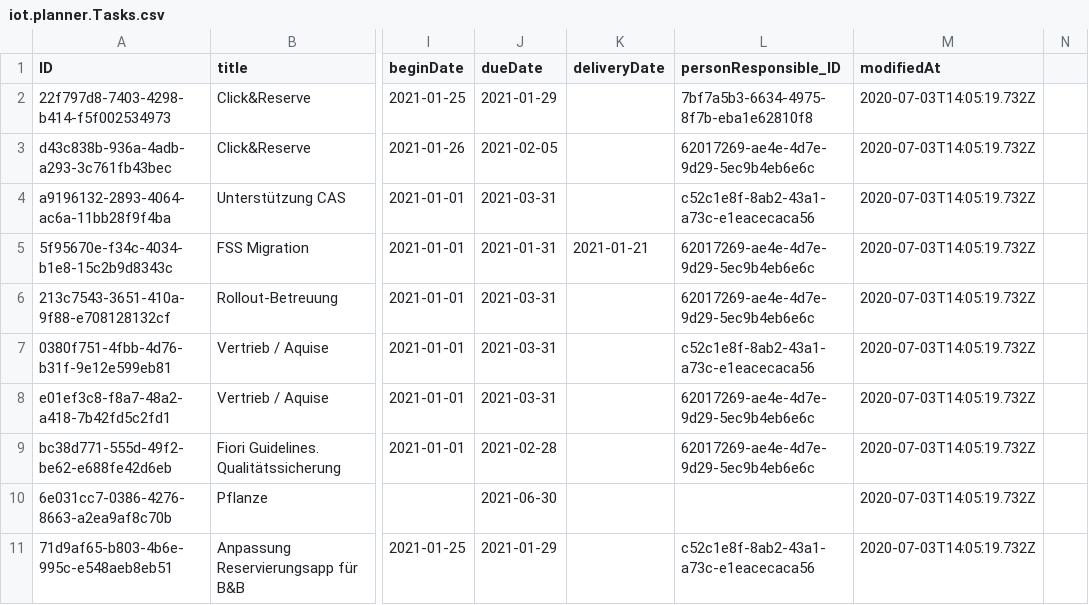
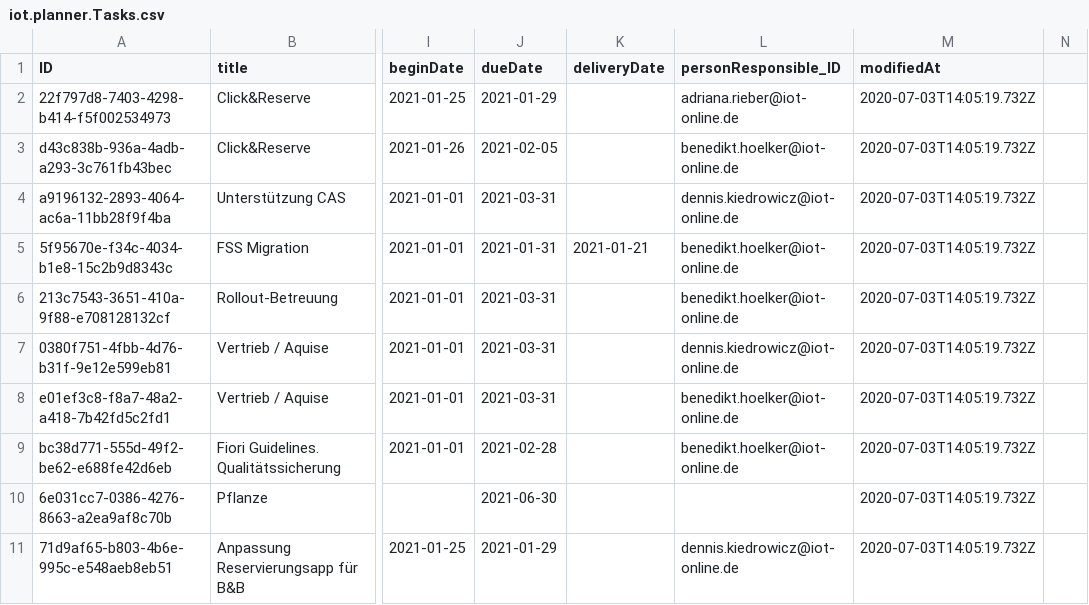
Before and after one commit to iot-gmbh/backend-json-model, a CSV file: db/data/iot.planner.Tasks.csv, drawn as a sheet; only a part is shown, gaps mark what is left out; the diff covers the shown part only; the diff names each change by its address in the sheet, - before the commit and + after, or states it on an @@ line.

```diff
--- a/db/data/iot.planner.Tasks.csv
+++ b/db/data/iot.planner.Tasks.csv
-L2 (personResponsible_ID): 7bf7a5b3-6634-4975-8f7b-eba1e62810f8
+L2 (personResponsible_ID): adriana.rieber@iot-online.de
-L3 (personResponsible_ID): 62017269-ae4e-4d7e-9d29-5ec9b4eb6e6c
+L3 (personResponsible_ID): benedikt.hoelker@iot-online.de
-L4 (personResponsible_ID): c52c1e8f-8ab2-43a1-a73c-e1eacecaca56
+L4 (personResponsible_ID): dennis.kiedrowicz@iot-online.de
-L5:L6 (personResponsible_ID): 62017269-ae4e-4d7e-9d29-5ec9b4eb6e6c
+L5:L6 (personResponsible_ID): benedikt.hoelker@iot-online.de
-L7 (personResponsible_ID): c52c1e8f-8ab2-43a1-a73c-e1eacecaca56
+L7 (personResponsible_ID): dennis.kiedrowicz@iot-online.de
-L8:L9 (personResponsible_ID): 62017269-ae4e-4d7e-9d29-5ec9b4eb6e6c
+L8:L9 (personResponsible_ID): benedikt.hoelker@iot-online.de
-L11 (personResponsible_ID): c52c1e8f-8ab2-43a1-a73c-e1eacecaca56
+L11 (personResponsible_ID): dennis.kiedrowicz@iot-online.de
```
Also changed, not shown: 7 edited cells elsewhere in this file, db/data/iot.planner.Employees.csv, 6 other files.
